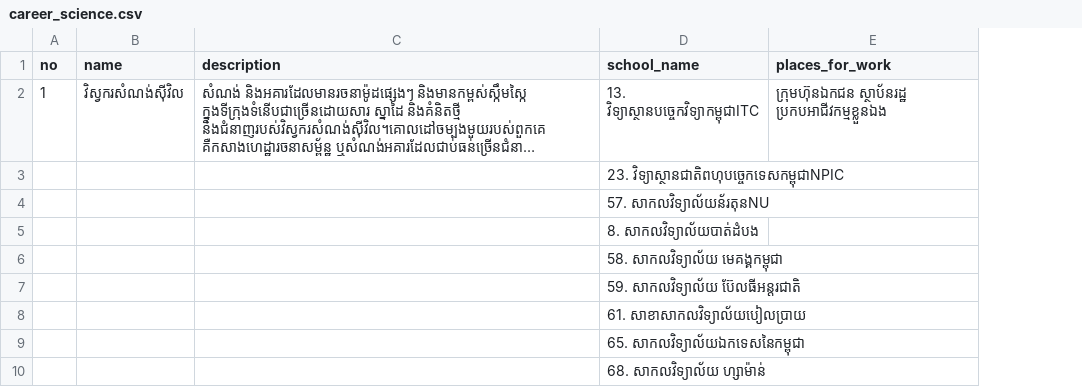
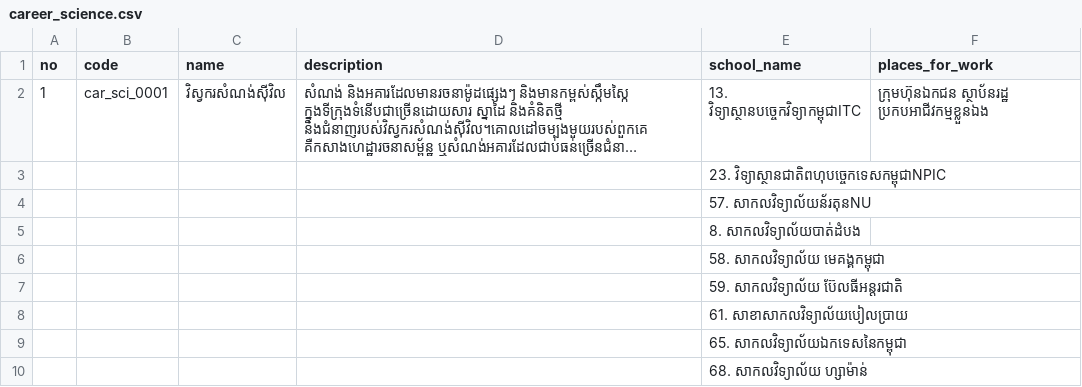
Before and after one commit to ilabsea/trey_visay_api, a CSV file: db/csv/career_science.csv, drawn as a sheet; only a part is shown; long unchanged cells end in …; the diff covers the shown part only; the diff names each change by its address in the sheet, - before the commit and + after, or states it on an @@ line.

```diff
--- a/db/csv/career_science.csv
+++ b/db/csv/career_science.csv
+column B (code), row 2: car_sci_0001
```
Also changed, not shown: 5 edited cells elsewhere in this file, db/csv/career_social.csv, db/csv/career_technical.csv, 5 other files.
